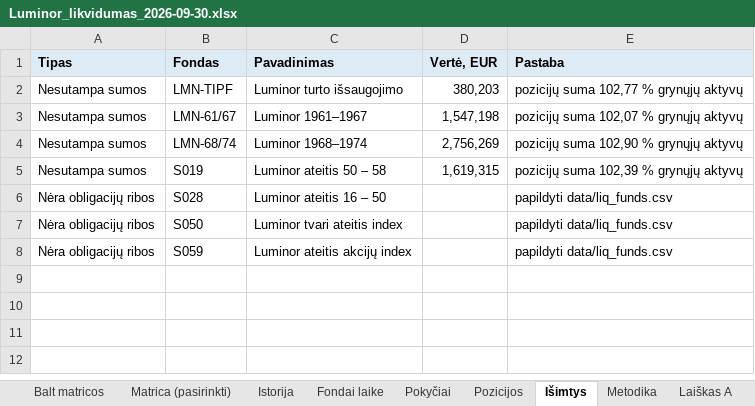
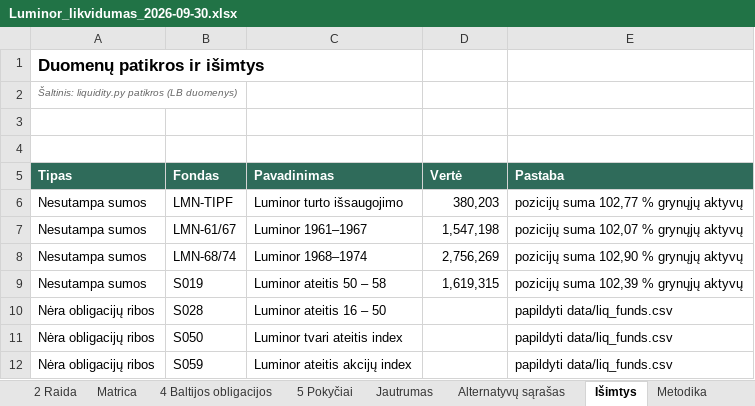
Before and after one commit to VytisCode/pension-fund-tracker, an Excel workbook: docs/liq/Luminor_likvidumas_2026-09-30.xlsx, sheet Išimtys, drawn as a sheet; values as stored, in another font and other column widths than the file's, no borders; addresses are those after the commit; the diff names each change by its address in the sheet, - before the commit and + after, or states it on an @@ line.

```diff
--- a/docs/liq/Luminor_likvidumas_2026-09-30.xlsx (sheet Išimtys)
+++ b/docs/liq/Luminor_likvidumas_2026-09-30.xlsx (sheet Išimtys)
-sheet tab: Istorija
+sheet tab: 2 Raida
-sheet tab: Fondai laike
+sheet tab: Matrica
-sheet tab: Pokyčiai
+sheet tab: 4 Baltijos obligacijos
+sheet tab: 5 Pokyčiai
+sheet tab: Jautrumas
+sheet tab: Alternatyvų sąrašas
+row 1: Duomenų patikros ir išimtys
+row 2: Šaltinis: liquidity.py patikros (LB duomenys)
+row 3: (empty)
+row 4: (empty)
@@ A5:E5 fill: #DDEBF7 → #2F6B5A, text colour: black → #FFFFFF @@
-D5: Vertė, EUR
+D5: Vertė
```
Also changed, not shown: sheet Pozicijos, sheet Skaičiavimai, sheet Fondai, sheet Matrica, sheet Laiškas A, sheet 1 Alternatyvos, 5 more sheets, other sheet tabs, charts or pictures, docs/liq/Allianz_likvidumas_2026-06-30.xlsx, docs/liq/Allianz_likvidumas_2026-09-30.xlsx, 14 other files.
